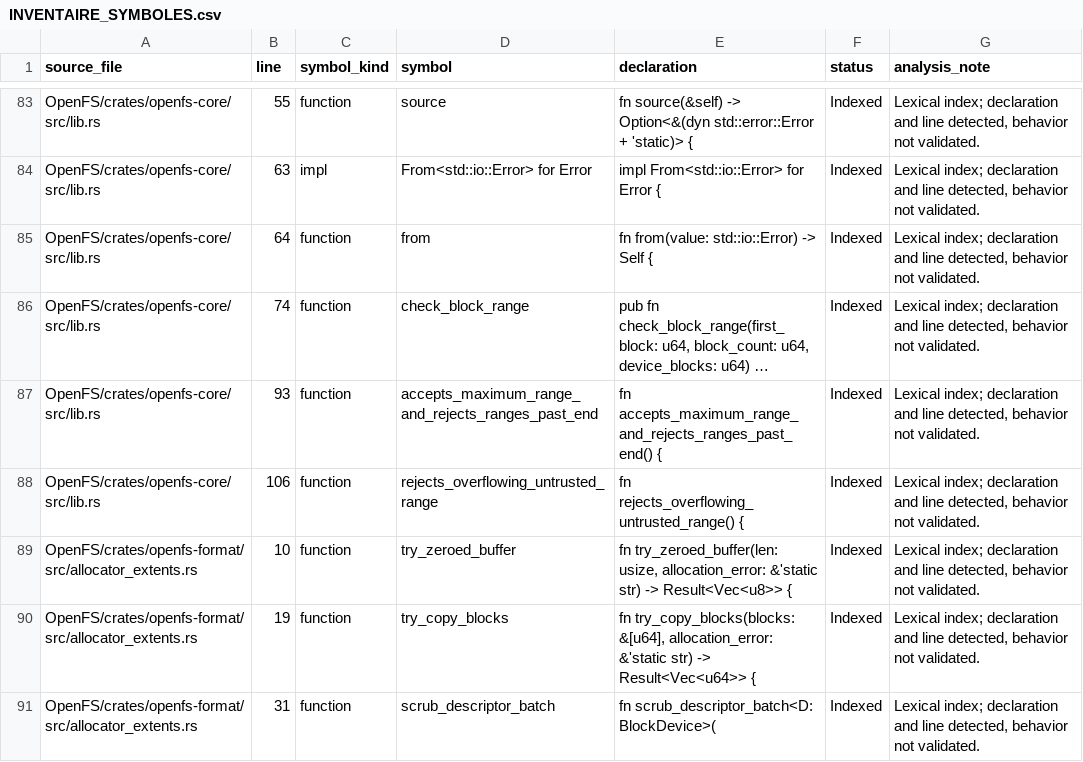
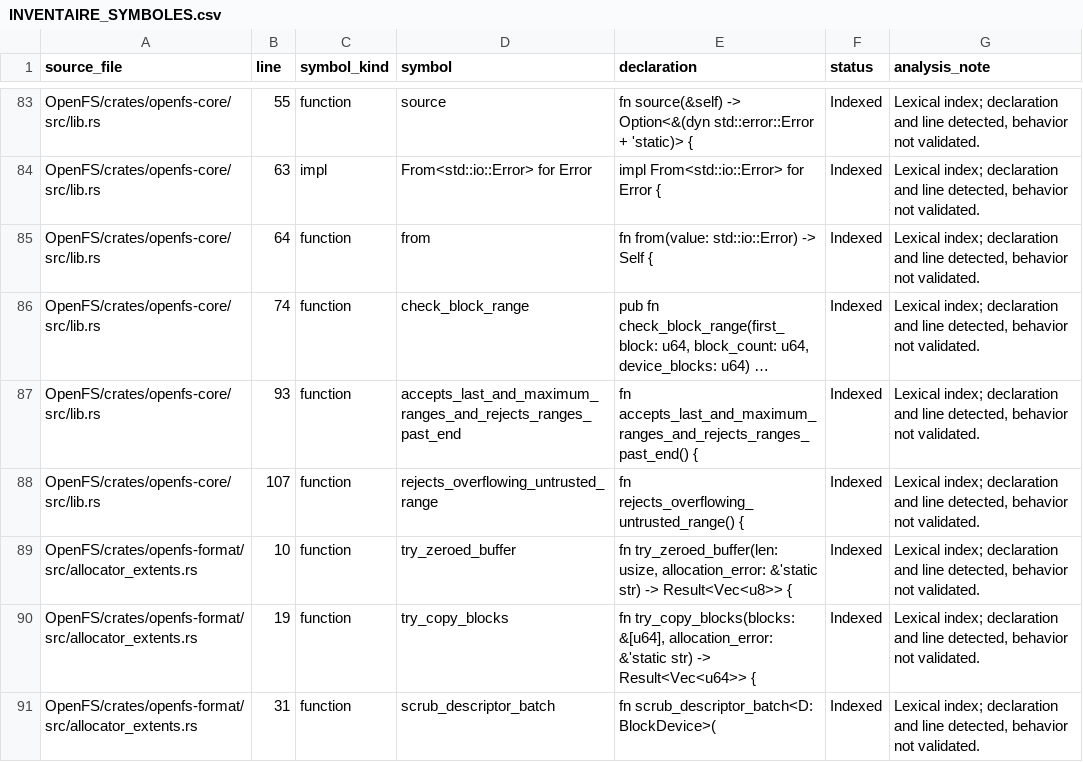
Before and after one commit to Likounsee/OpenFS, a CSV file: OpenFS/docs/INVENTAIRE_SYMBOLES.csv, drawn as a sheet; only a part is shown, gaps mark what is left out; long unchanged cells end in …; the diff names each change by its address in the sheet, - before the commit and + after, or states it on an @@ line.

Commit message:
docs(inventory): sync block-range regression coverage

```diff
--- a/OpenFS/docs/INVENTAIRE_SYMBOLES.csv
+++ b/OpenFS/docs/INVENTAIRE_SYMBOLES.csv
-D87 (symbol): accepts_maximum_range_and_rejects_ranges_past_end
+D87 (symbol): accepts_last_and_maximum_ranges_and_rejects_ranges_past_end
-E87 (declaration): fn accepts_maximum_range_and_rejects_ranges_past_end() {
+E87 (declaration): fn accepts_last_and_maximum_ranges_and_rejects_ranges_past_end() {
-B88 (line): 106
+B88 (line): 107
```
